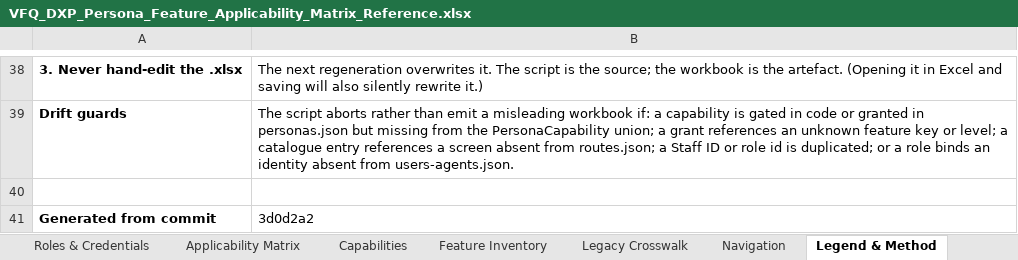
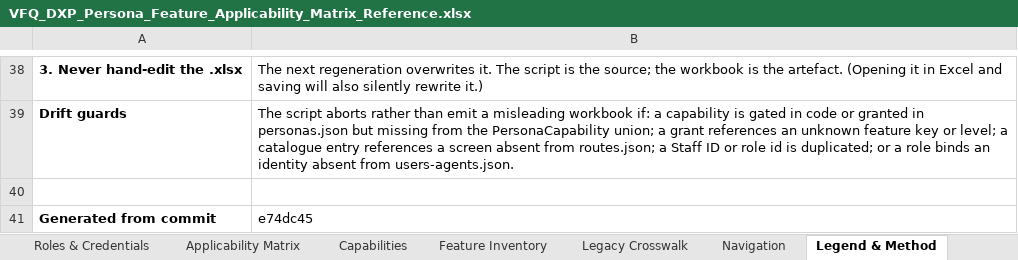
Before and after one commit to parithys/vfq-dxp, an Excel workbook: vfq-dxp-app/reference/outputs/VFQ_DXP_Persona_Feature_Applicability_Matrix_Reference.xlsx, sheet Legend & Method, drawn as a sheet; only a part is shown, gaps mark what is left out; values as stored, in another font and other column widths than the file's, no borders; the diff names each change by its address in the sheet, - before the commit and + after, or states it on an @@ line.

```diff
--- a/vfq-dxp-app/reference/outputs/VFQ_DXP_Persona_Feature_Applicability_Matrix_Reference.xlsx (sheet Legend & Method)
+++ b/vfq-dxp-app/reference/outputs/VFQ_DXP_Persona_Feature_Applicability_Matrix_Reference.xlsx (sheet Legend & Method)
-B41: 3d0d2a2
+B41: e74dc45
```
Also changed, not shown: 1 other file.
